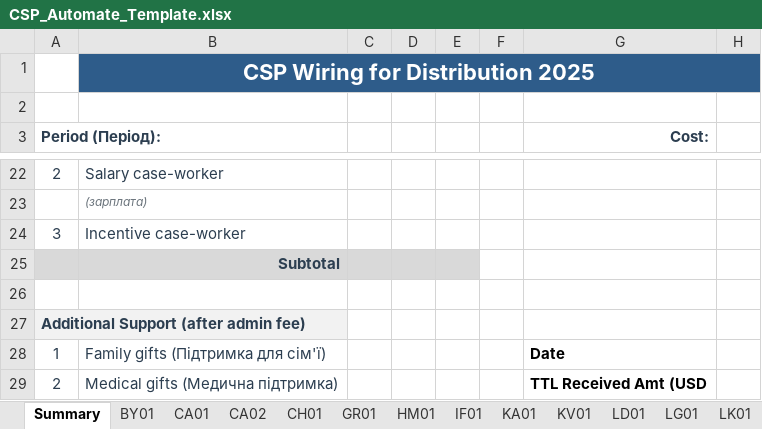
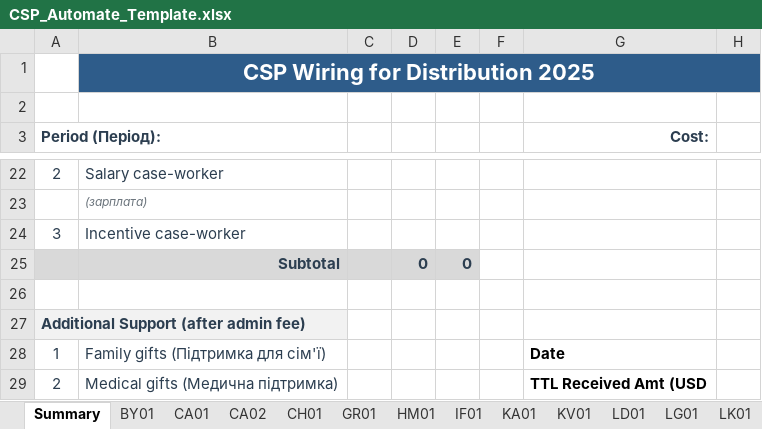
Before and after one commit to jamescenko/csp-excel-converter, an Excel workbook: CSP_Automate_Template.xlsx, sheet Summary, drawn as a sheet; only a part is shown, gaps mark what is left out; values as stored, in another font and other column widths than the file's, no borders; charts and pictures not drawn; removed rows and columns are numbered as before the commit, all else as after; the diff covers the shown part only; the diff names each change by its address in the sheet, - before the commit and + after, or states it on an @@ line.

```diff
--- a/CSP_Automate_Template.xlsx (sheet Summary)
+++ b/CSP_Automate_Template.xlsx (sheet Summary)
-row 25:  | Subtotal
+row 25:  | Subtotal |  | 0 | 0
```
Also changed, not shown: 1 added row, 1 removed row, 8 edited cells, cell formats and merged cells elsewhere in this sheet, sheet SZ01, sheet IF01, sheet KV01, sheet LS03, sheet LV01, sheet RB01, 7 more sheets, charts or pictures.
